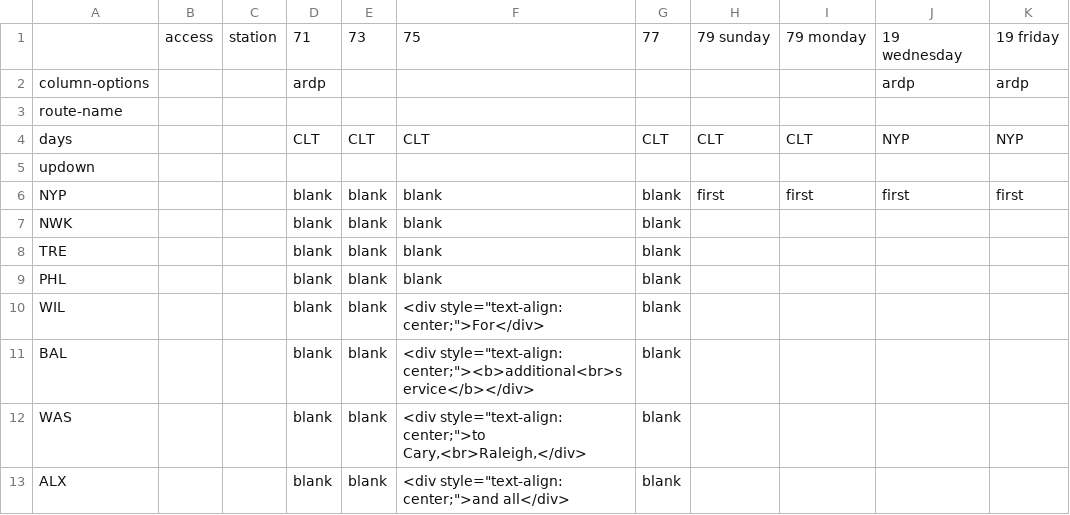
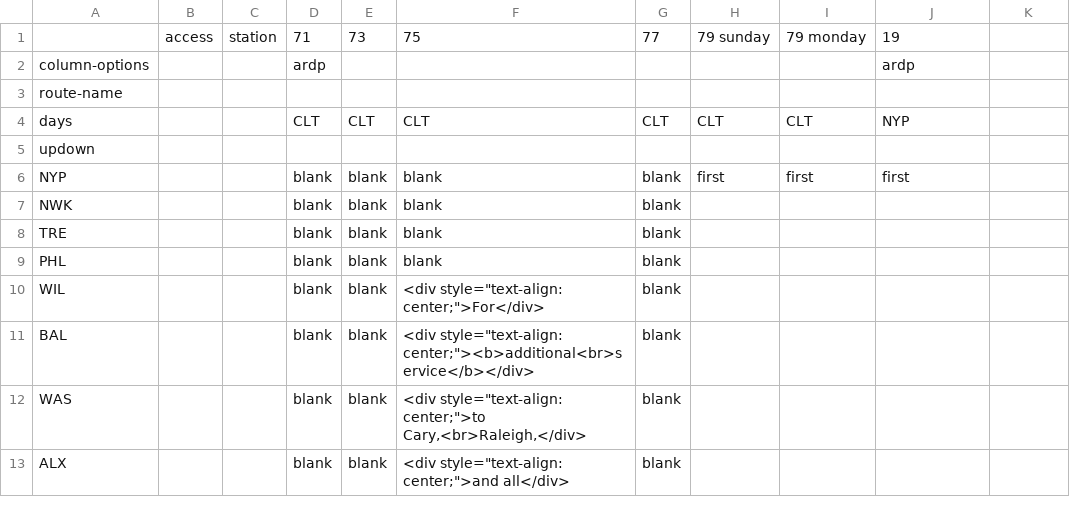
Before and after one commit to neroden/timetable_kit, a CSV file: timetable_kit/specs_amtrak/carolinian-piedmont-sb.csv, drawn as a sheet; only a part is shown; the diff names each change by its address in the sheet, - before the commit and + after, or states it on an @@ line.

Commit message:
Train 19 has daily schedule now

```diff
--- a/timetable_kit/specs_amtrak/carolinian-piedmont-sb.csv
+++ b/timetable_kit/specs_amtrak/carolinian-piedmont-sb.csv
-J1: 19 wednesday
+J1: 19
-K1: 19 friday
+K1: (empty)
-K2: ardp
+K2: (empty)
-K4: NYP
+K4: (empty)
-K6: first
+K6: (empty)
```
